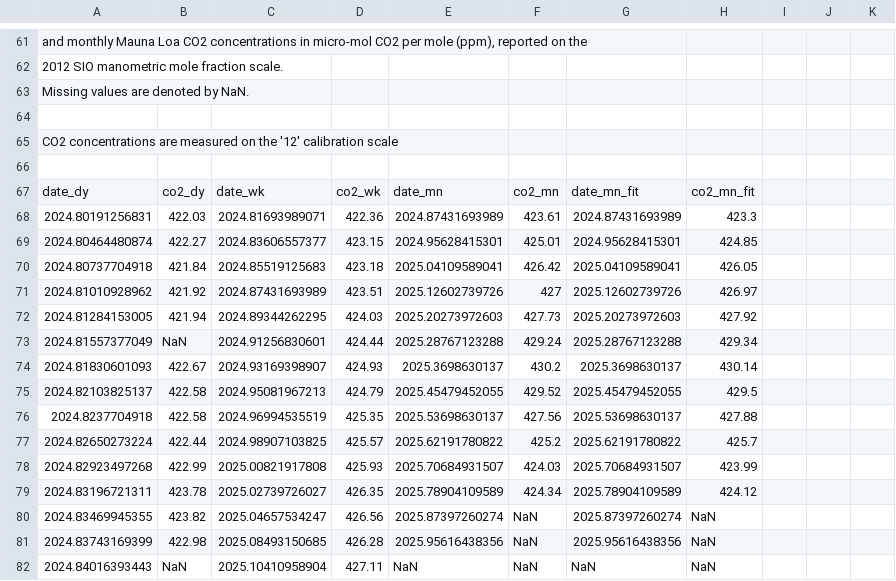
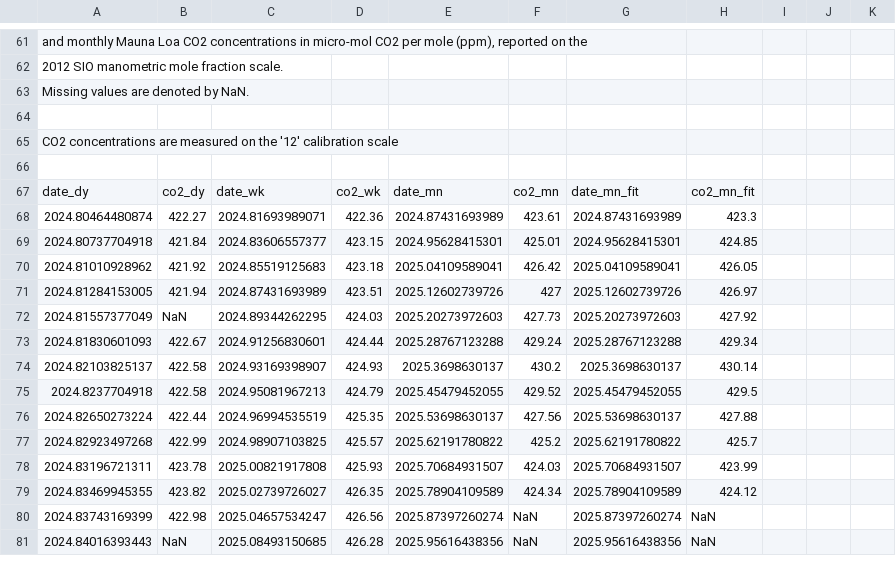
Before and after one commit to sio-co2o2/keelingcurve_notebooks, a CSV file: preliminary_data/mlo/mlo_one_year_span.csv, drawn as a sheet; only a part is shown, gaps mark what is left out; the diff covers the shown part only.

Commit message:
Update data on 2025-11-20T17:16:45Z

```diff
--- a/preliminary_data/mlo/mlo_one_year_span.csv
+++ b/preliminary_data/mlo/mlo_one_year_span.csv
@@ -69,16 +69,15 @@
 date_dy,co2_dy,date_wk,co2_wk,date_mn,co2_mn,date_mn_fit,co2_mn_fit
-2024.80191256831,422.03,2024.81693989071,422.36,2024.87431693989,423.61,2024.87431693989,423.3
-2024.80464480874,422.27,2024.83606557377,423.15,2024.95628415301,425.01,2024.95628415301,424.85
-2024.80737704918,421.84,2024.85519125683,423.18,2025.04109589041,426.42,2025.04109589041,426.05
-2024.81010928962,421.92,2024.87431693989,423.51,2025.12602739726,427,2025.12602739726,426.97
-2024.81284153005,421.94,2024.89344262295,424.03,2025.20273972603,427.73,2025.20273972603,427.92
-2024.81557377049,NaN,2024.91256830601,424.44,2025.28767123288,429.24,2025.28767123288,429.34
-2024.81830601093,422.67,2024.93169398907,424.93,2025.3698630137,430.2,2025.3698630137,430.14
-2024.82103825137,422.58,2024.95081967213,424.79,2025.45479452055,429.52,2025.45479452055,429.5
-2024.8237704918,422.58,2024.96994535519,425.35,2025.53698630137,427.56,2025.53698630137,427.88
-2024.82650273224,422.44,2024.98907103825,425.57,2025.62191780822,425.2,2025.62191780822,425.7
-2024.82923497268,422.99,2025.00821917808,425.93,2025.70684931507,424.03,2025.70684931507,423.99
-2024.83196721311,423.78,2025.02739726027,426.35,2025.78904109589,424.34,2025.78904109589,424.12
-2024.83469945355,423.82,2025.04657534247,426.56,2025.87397260274,NaN,2025.87397260274,NaN
-2024.83743169399,422.98,2025.08493150685,426.28,2025.95616438356,NaN,2025.95616438356,NaN
-2024.84016393443,NaN,2025.10410958904,427.11,NaN,NaN,NaN,NaN
+2024.80464480874,422.27,2024.81693989071,422.36,2024.87431693989,423.61,2024.87431693989,423.3
+2024.80737704918,421.84,2024.83606557377,423.15,2024.95628415301,425.01,2024.95628415301,424.85
+2024.81010928962,421.92,2024.85519125683,423.18,2025.04109589041,426.42,2025.04109589041,426.05
+2024.81284153005,421.94,2024.87431693989,423.51,2025.12602739726,427,2025.12602739726,426.97
+2024.81557377049,NaN,2024.89344262295,424.03,2025.20273972603,427.73,2025.20273972603,427.92
+2024.81830601093,422.67,2024.91256830601,424.44,2025.28767123288,429.24,2025.28767123288,429.34
+2024.82103825137,422.58,2024.93169398907,424.93,2025.3698630137,430.2,2025.3698630137,430.14
+2024.8237704918,422.58,2024.95081967213,424.79,2025.45479452055,429.52,2025.45479452055,429.5
+2024.82650273224,422.44,2024.96994535519,425.35,2025.53698630137,427.56,2025.53698630137,427.88
+2024.82923497268,422.99,2024.98907103825,425.57,2025.62191780822,425.2,2025.62191780822,425.7
+2024.83196721311,423.78,2025.00821917808,425.93,2025.70684931507,424.03,2025.70684931507,423.99
+2024.83469945355,423.82,2025.02739726027,426.35,2025.78904109589,424.34,2025.78904109589,424.12
+2024.83743169399,422.98,2025.04657534247,426.56,2025.87397260274,NaN,2025.87397260274,NaN
+2024.84016393443,NaN,2025.08493150685,426.28,2025.95616438356,NaN,2025.95616438356,NaN
```
Also changed, not shown: 84 edited cells elsewhere in this file, preliminary_data/mlo/mlo_full_record_now_span.csv, preliminary_data/mlo/mlo_one_month_span.csv, 2 other files.
